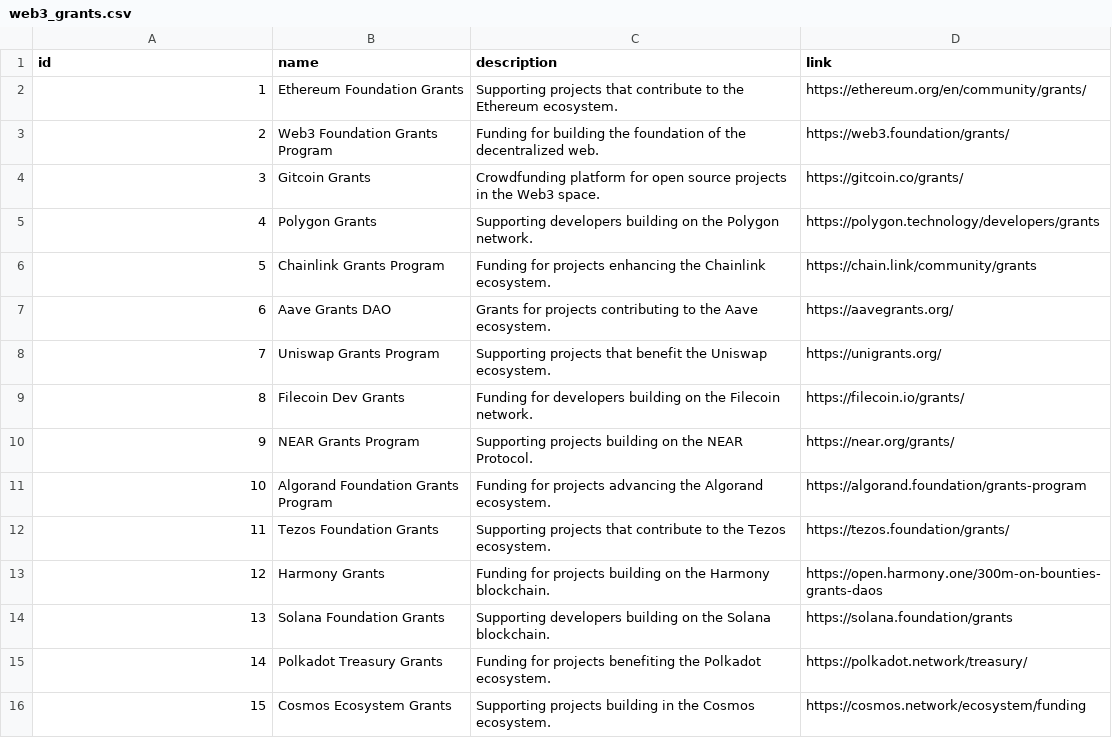
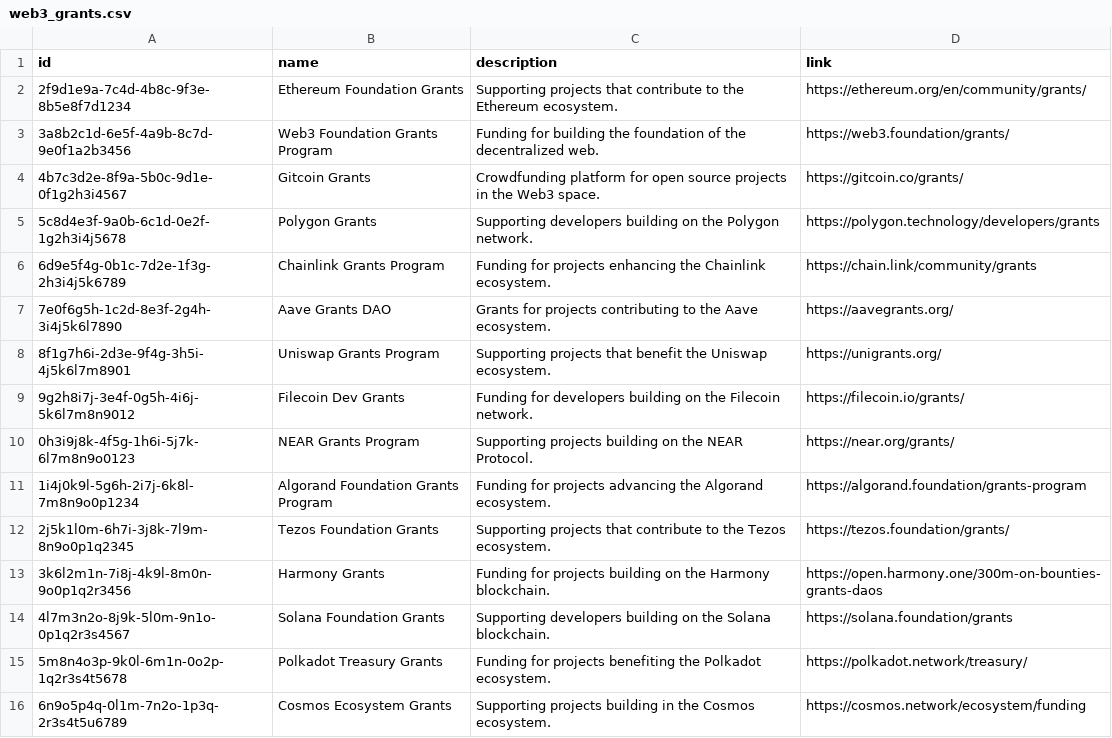
Before and after one commit to Giving-Back-Studio/giving-back-studio, a CSV file: src/data/web3_grants.csv, drawn as a sheet.

```diff
--- a/src/data/web3_grants.csv
+++ b/src/data/web3_grants.csv
@@ -1,16 +1,16 @@
 id,name,description,link
-1,Ethereum Foundation Grants,Supporting projects that contribute to the Ethereum ecosystem.,https://ethereum.org/en/community/grants/
-2,Web3 Foundation Grants Program,Funding for building the foundation of the decentralized web.,https://web3.foundation/grants/
-3,Gitcoin Grants,Crowdfunding platform for open source projects in the Web3 space.,https://gitcoin.co/grants/
-4,Polygon Grants,Supporting developers building on the Polygon network.,https://polygon.technology/developers/grants
-5,Chainlink Grants Program,Funding for projects enhancing the Chainlink ecosystem.,https://chain.link/community/grants
-6,Aave Grants DAO,Grants for projects contributing to the Aave ecosystem.,https://aavegrants.org/
-7,Uniswap Grants Program,Supporting projects that benefit the Uniswap ecosystem.,https://unigrants.org/
-8,Filecoin Dev Grants,Funding for developers building on the Filecoin network.,https://filecoin.io/grants/
-9,NEAR Grants Program,Supporting projects building on the NEAR Protocol.,https://near.org/grants/
-10,Algorand Foundation Grants Program,Funding for projects advancing the Algorand ecosystem.,https://algorand.foundation/grants-program
-11,Tezos Foundation Grants,Supporting projects that contribute to the Tezos ecosystem.,https://tezos.foundation/grants/
-12,Harmony Grants,Funding for projects building on the Harmony blockchain.,https://open.harmony.one/300m-on-bounties-grants-daos
-13,Solana Foundation Grants,Supporting developers building on the Solana blockchain.,https://solana.foundation/grants
-14,Polkadot Treasury Grants,Funding for projects benefiting the Polkadot ecosystem.,https://polkadot.network/treasury/
-15,Cosmos Ecosystem Grants,Supporting projects building in the Cosmos ecosystem.,https://cosmos.network/ecosystem/funding
+2f9d1e9a-7c4d-4b8c-9f3e-8b5e8f7d1234,Ethereum Foundation Grants,Supporting projects that contribute to the Ethereum ecosystem.,https://ethereum.org/en/community/grants/
+3a8b2c1d-6e5f-4a9b-8c7d-9e0f1a2b3456,Web3 Foundation Grants Program,Funding for building the foundation of the decentralized web.,https://web3.foundation/grants/
+4b7c3d2e-8f9a-5b0c-9d1e-0f1g2h3i4567,Gitcoin Grants,Crowdfunding platform for open source projects in the Web3 space.,https://gitcoin.co/grants/
+5c8d4e3f-9a0b-6c1d-0e2f-1g2h3i4j5678,Polygon Grants,Supporting developers building on the Polygon network.,https://polygon.technology/developers/grants
+6d9e5f4g-0b1c-7d2e-1f3g-2h3i4j5k6789,Chainlink Grants Program,Funding for projects enhancing the Chainlink ecosystem.,https://chain.link/community/grants
+7e0f6g5h-1c2d-8e3f-2g4h-3i4j5k6l7890,Aave Grants DAO,Grants for projects contributing to the Aave ecosystem.,https://aavegrants.org/
+8f1g7h6i-2d3e-9f4g-3h5i-4j5k6l7m8901,Uniswap Grants Program,Supporting projects that benefit the Uniswap ecosystem.,https://unigrants.org/
+9g2h8i7j-3e4f-0g5h-4i6j-5k6l7m8n9012,Filecoin Dev Grants,Funding for developers building on the Filecoin network.,https://filecoin.io/grants/
+0h3i9j8k-4f5g-1h6i-5j7k-6l7m8n9o0123,NEAR Grants Program,Supporting projects building on the NEAR Protocol.,https://near.org/grants/
+1i4j0k9l-5g6h-2i7j-6k8l-7m8n9o0p1234,Algorand Foundation Grants Program,Funding for projects advancing the Algorand ecosystem.,https://algorand.foundation/grants-program
+2j5k1l0m-6h7i-3j8k-7l9m-8n9o0p1q2345,Tezos Foundation Grants,Supporting projects that contribute to the Tezos ecosystem.,https://tezos.foundation/grants/
+3k6l2m1n-7i8j-4k9l-8m0n-9o0p1q2r3456,Harmony Grants,Funding for projects building on the Harmony blockchain.,https://open.harmony.one/300m-on-bounties-grants-daos
+4l7m3n2o-8j9k-5l0m-9n1o-0p1q2r3s4567,Solana Foundation Grants,Supporting developers building on the Solana blockchain.,https://solana.foundation/grants
+5m8n4o3p-9k0l-6m1n-0o2p-1q2r3s4t5678,Polkadot Treasury Grants,Funding for projects benefiting the Polkadot ecosystem.,https://polkadot.network/treasury/
+6n9o5p4q-0l1m-7n2o-1p3q-2r3s4t5u6789,Cosmos Ecosystem Grants,Supporting projects building in the Cosmos ecosystem.,https://cosmos.network/ecosystem/funding
```
Also changed, not shown: 1 other file.
